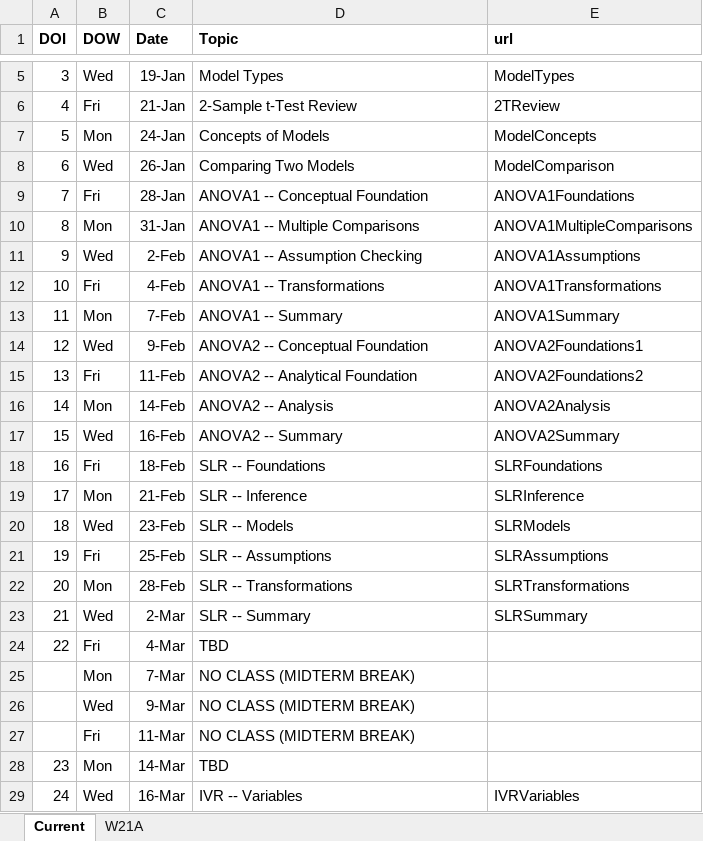
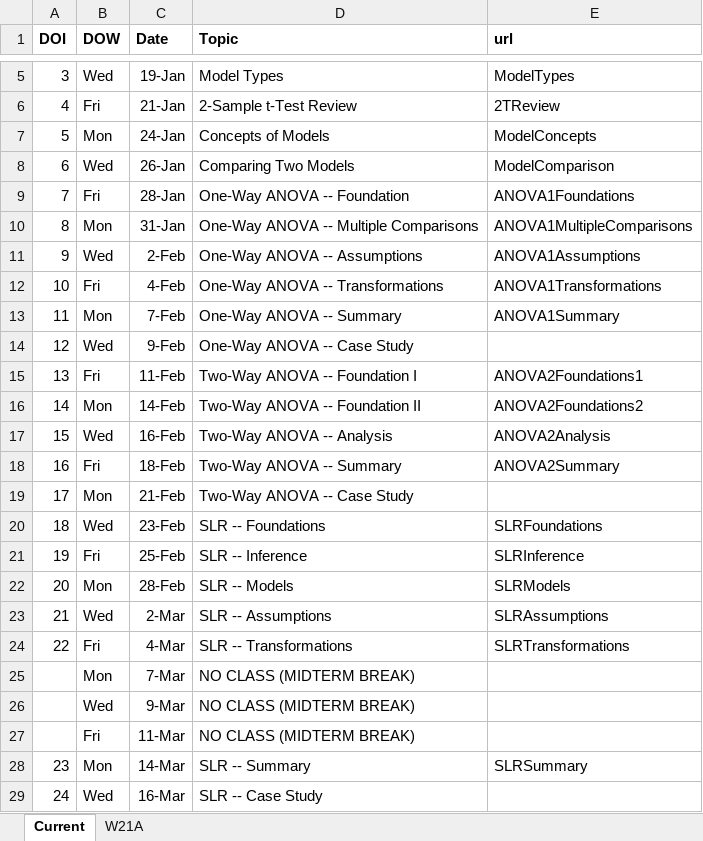
Before and after one commit to droglenc/NCMTH207, an Excel workbook: resources/Dates.xlsx, sheet Current, drawn as a sheet; only a part is shown, gaps mark what is left out; values as stored, in another font and other column widths than the file's, no borders; the diff covers the shown part only; the diff names each change by its address in the sheet, - before the commit and + after, or states it on an @@ line.

Commit message:
Updated Dates

```diff
--- a/resources/Dates.xlsx (sheet Current)
+++ b/resources/Dates.xlsx (sheet Current)
-D9 (Topic): ANOVA1 -- Conceptual Foundation
+D9 (Topic): One-Way ANOVA -- Foundation
-D10 (Topic): ANOVA1 -- Multiple Comparisons
+D10 (Topic): One-Way ANOVA -- Multiple Comparisons
-D11 (Topic): ANOVA1 -- Assumption Checking
+D11 (Topic): One-Way ANOVA -- Assumptions
-D12 (Topic): ANOVA1 -- Transformations
+D12 (Topic): One-Way ANOVA -- Transformations
-D13 (Topic): ANOVA1 -- Summary
+D13 (Topic): One-Way ANOVA -- Summary
-D14 (Topic): ANOVA2 -- Conceptual Foundation
+D14 (Topic): One-Way ANOVA -- Case Study
-E14 (url): ANOVA2Foundations1
+E14 (url): (empty)
-D15 (Topic): ANOVA2 -- Analytical Foundation
+D15 (Topic): Two-Way ANOVA -- Foundation I
-E15 (url): ANOVA2Foundations2
+E15 (url): ANOVA2Foundations1
-D16 (Topic): ANOVA2 -- Analysis
+D16 (Topic): Two-Way ANOVA -- Foundation II
-E16 (url): ANOVA2Analysis
+E16 (url): ANOVA2Foundations2
-D17 (Topic): ANOVA2 -- Summary
+D17 (Topic): Two-Way ANOVA -- Analysis
-E17 (url): ANOVA2Summary
+E17 (url): ANOVA2Analysis
-D18 (Topic): SLR -- Foundations
+D18 (Topic): Two-Way ANOVA -- Summary
-E18 (url): SLRFoundations
+E18 (url): ANOVA2Summary
-D19 (Topic): SLR -- Inference
+D19 (Topic): Two-Way ANOVA -- Case Study
-E19 (url): SLRInference
+E19 (url): (empty)
-D20 (Topic): SLR -- Models
+D20 (Topic): SLR -- Foundations
-E20 (url): SLRModels
+E20 (url): SLRFoundations
-D21 (Topic): SLR -- Assumptions
+D21 (Topic): SLR -- Inference
-E21 (url): SLRAssumptions
+E21 (url): SLRInference
-D22 (Topic): SLR -- Transformations
+D22 (Topic): SLR -- Models
-E22 (url): SLRTransformations
+E22 (url): SLRModels
-D23 (Topic): SLR -- Summary
+D23 (Topic): SLR -- Assumptions
-E23 (url): SLRSummary
+E23 (url): SLRAssumptions
-D24 (Topic): TBD
+D24 (Topic): SLR -- Transformations
-E24 (url): (empty)
+E24 (url): SLRTransformations
-D28 (Topic): TBD
+D28 (Topic): SLR -- Summary
-E28 (url): (empty)
+E28 (url): SLRSummary
-D29 (Topic): IVR -- Variables
+D29 (Topic): SLR -- Case Study
-E29 (url): IVRVariables
+E29 (url): (empty)
```
Also changed, not shown: 19 edited cells elsewhere in this sheet, 1 other file.
